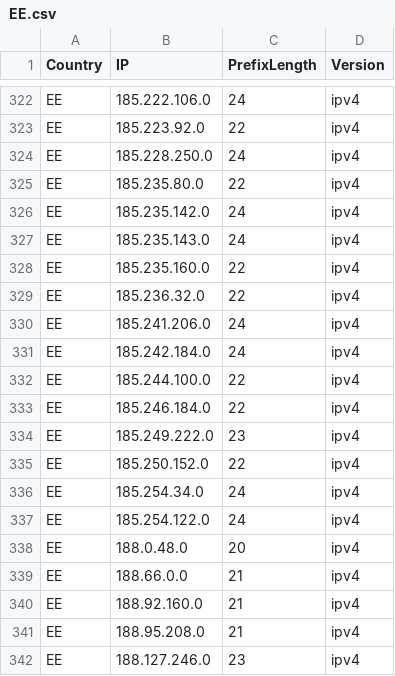
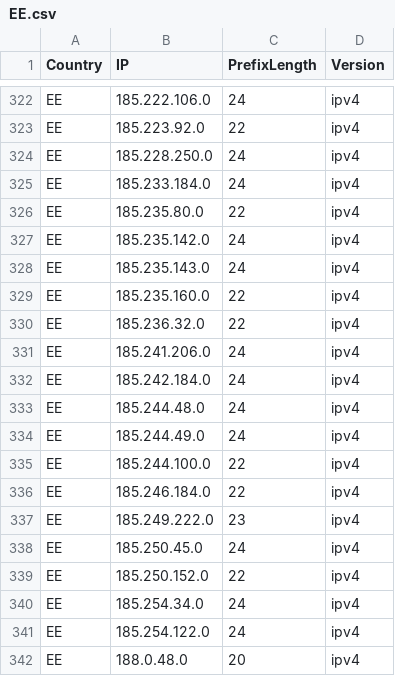
Before and after one commit to MarvinDrude/Official-IANA-IP-blocks, a CSV file: CSV/IPV4/EE.csv, drawn as a sheet; only a part is shown, gaps mark what is left out; the shorter side is filled out with more unchanged rows; the diff names each change by its address in the sheet, - before the commit and + after, or states it on an @@ line.

Commit message:
updating sources and list

```diff
--- a/CSV/IPV4/EE.csv
+++ b/CSV/IPV4/EE.csv
+row 325: EE | 185.233.184.0 | 24 | ipv4
+row 333: EE | 185.244.48.0 | 24 | ipv4
+row 334: EE | 185.244.49.0 | 24 | ipv4
+row 338: EE | 185.250.45.0 | 24 | ipv4
```
Also changed, not shown: CSV/IPV4/DE.csv, CSV/IPV4/IQ.csv, 49 other files.
